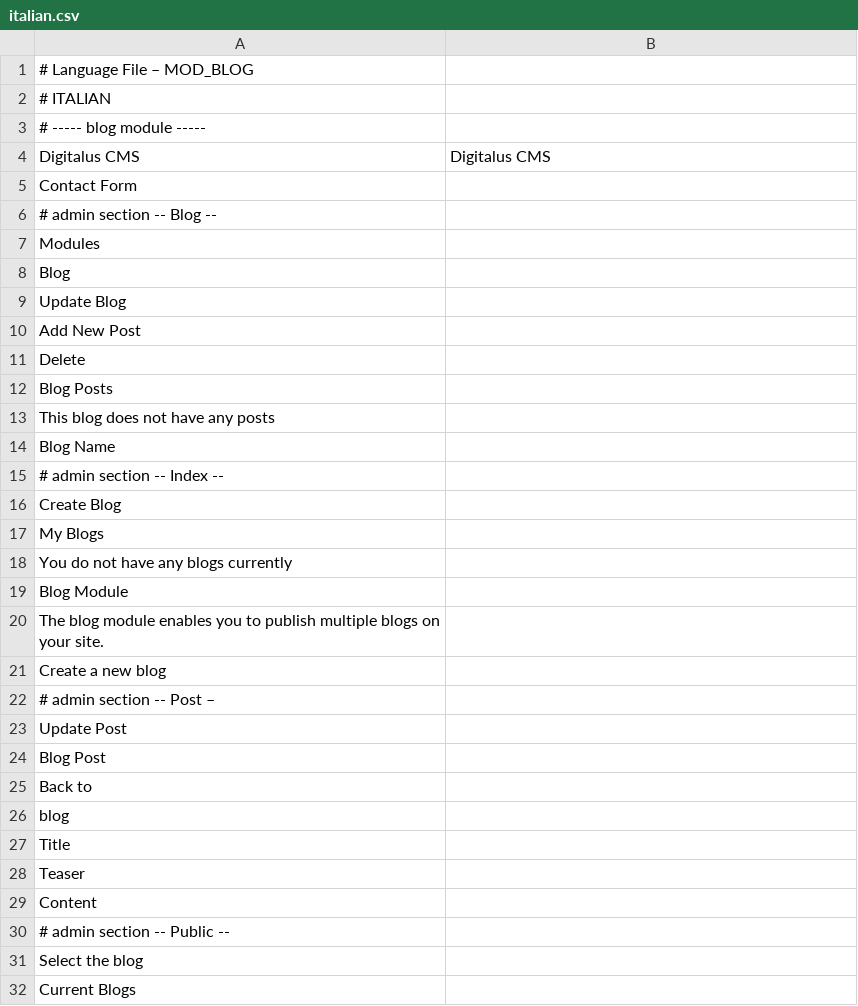
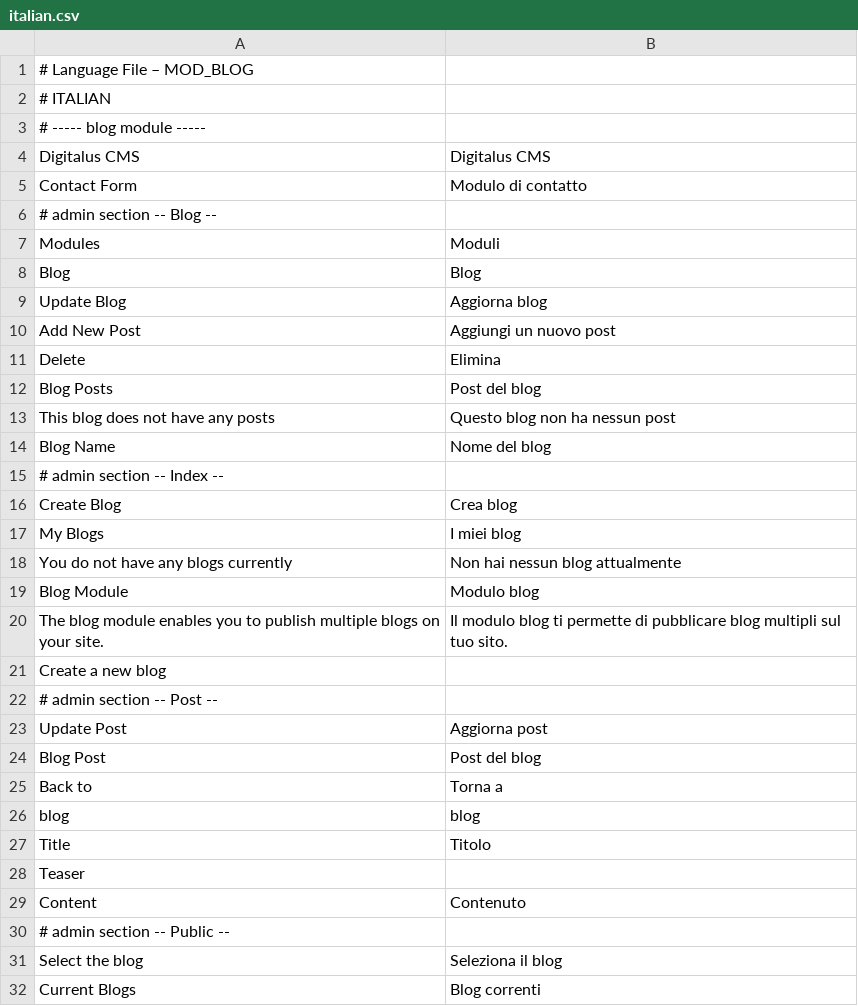
Before and after one commit to googlecode-mirror/digitalus-cms, a CSV file: application/modules/blog/data/language/italian.csv, drawn as a sheet; only a part is shown; the diff covers the shown part only.

Commit message:
Update of languages; added hungarian language (thanks to revolt)

```diff
--- a/application/modules/blog/data/language/italian.csv
+++ b/application/modules/blog/data/language/italian.csv
@@ -5,16 +5,16 @@
-"Contact Form";
+"Contact Form";"Modulo di contatto";
 # admin section -- Blog --
-"Modules";
-"Blog";
-"Update Blog";
-"Add New Post";
-"Delete";
-"Blog Posts";
-"This blog does not have any posts";
-"Blog Name";
+"Modules";"Moduli";
+"Blog";"Blog";
+"Update Blog";"Aggiorna blog";
+"Add New Post";"Aggiungi un nuovo post";
+"Delete";"Elimina";
+"Blog Posts";"Post del blog";
+"This blog does not have any posts";"Questo blog non ha nessun post";
+"Blog Name";"Nome del blog";
 # admin section -- Index --
-"Create Blog";
-"My Blogs";
-"You do not have any blogs currently";
-"Blog Module";
-"The blog module enables you to publish multiple blogs on your site.";
+"Create Blog";"Crea blog";
+"My Blogs";"I miei blog";
+"You do not have any blogs currently";"Non hai nessun blog attualmente";
+"Blog Module";"Modulo blog";
+"The blog module enables you to publish multiple blogs on your site.";"Il modulo blog ti permette di pubblicare blog multipli sul tuo sito.";
@@ -22,6 +22,6 @@
-# admin section -- Post –
-"Update Post";
-"Blog Post";
-"Back to";
-"blog";
-"Title";
+# admin section -- Post --
+"Update Post";"Aggiorna post";
+"Blog Post";"Post del blog";
+"Back to";"Torna a ";
+"blog";"blog";
+"Title";"Titolo";
@@ -29,4 +29,4 @@
-"Content";
+"Content";"Contenuto";
 # admin section -- Public --
-"Select the blog";
-"Current Blogs";
+"Select the blog";"Seleziona il blog";
+"Current Blogs";"Blog correnti";
```
Also changed, not shown: 6 edited cells elsewhere in this file, application/modules/blog/data/language/english.csv, application/modules/blog/data/language/french.csv, 16 other files.
